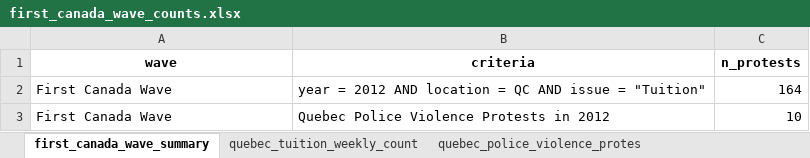
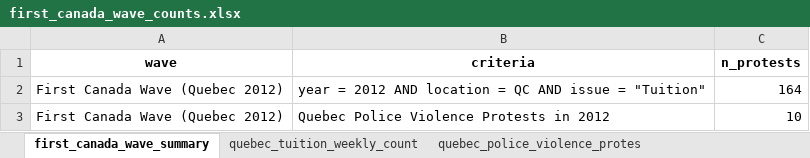
Before and after one commit to MPEDS/protests-analysis, an Excel workbook: docs/trends-paper/wave-counts/canada-wave-counts/first_canada_wave_counts.xlsx, sheet first_canada_wave_summary, drawn as a sheet; values as stored, in another font and other column widths than the file's, no borders; the diff names each change by its address in the sheet, - before the commit and + after, or states it on an @@ line.

```diff
--- a/docs/trends-paper/wave-counts/canada-wave-counts/first_canada_wave_counts.xlsx (sheet first_canada_wave_summary)
+++ b/docs/trends-paper/wave-counts/canada-wave-counts/first_canada_wave_counts.xlsx (sheet first_canada_wave_summary)
-A2:A3 (wave): First Canada Wave
+A2:A3 (wave): First Canada Wave (Quebec 2012)
```
Also changed, not shown: docs/trends-paper/wave-counts/canada-wave-counts/second_canada_wave_counts.xlsx, docs/trends-paper/wave-counts/us-wave-counts/first_us_wave_counts.xlsx, 14 other files.
